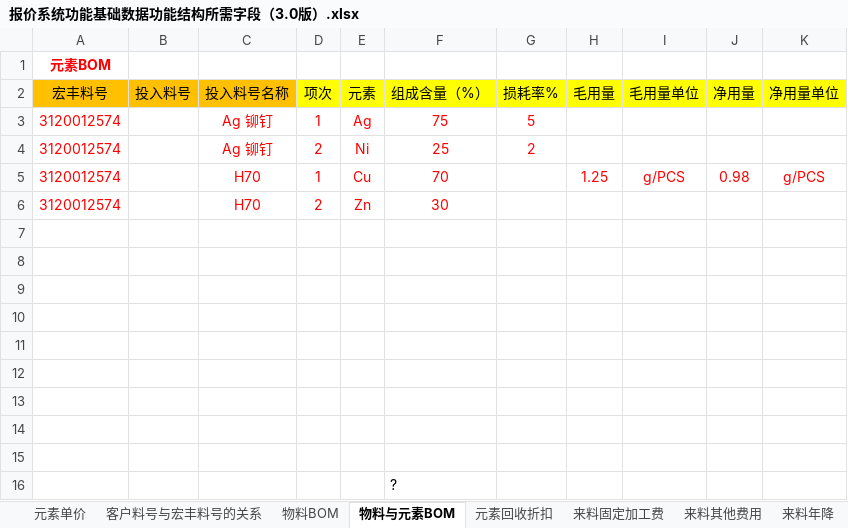
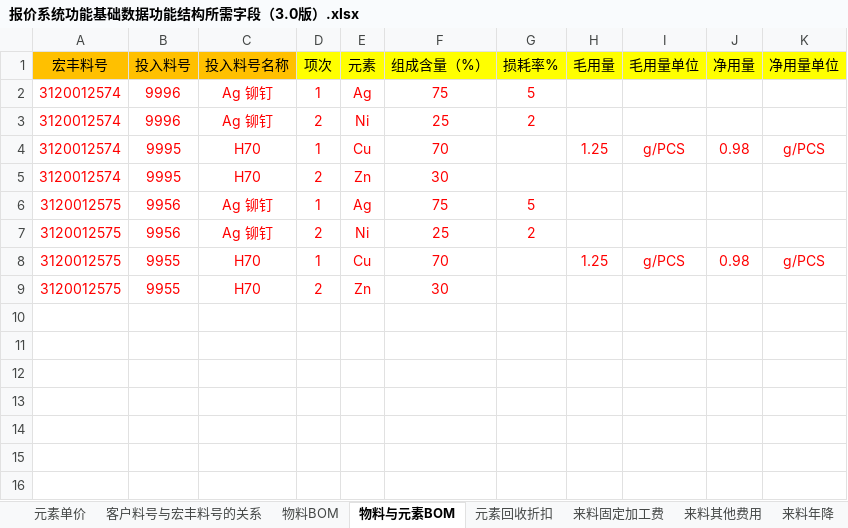
Before and after one commit to joii420/cpq-0711, an Excel workbook: data/template0523/报价系统功能基础数据功能结构所需字段（3.0版）.xlsx, sheet 物料与元素BOM, drawn as a sheet; values as stored, in another font and other column widths than the file's, no borders; removed rows and columns are numbered as before the commit, all else as after; the diff names each change by its address in the sheet, - before the commit and + after, or states it on an @@ line.

```diff
--- a/data/template0523/报价系统功能基础数据功能结构所需字段（3.0版）.xlsx (sheet 物料与元素BOM)
+++ b/data/template0523/报价系统功能基础数据功能结构所需字段（3.0版）.xlsx (sheet 物料与元素BOM)
-row 1: 元素BOM
-B2:B3 (投入料号): (empty)
+B2:B3 (投入料号): 9996
-B4:B5 (投入料号): (empty)
+B4:B5 (投入料号): 9995
-row 6: (empty)
+row 6: 3120012575 | 9956 | Ag 铆钉 | 1 | Ag | 75 | 5
-row 7: (empty)
+row 7: 3120012575 | 9956 | Ag 铆钉 | 2 | Ni | 25 | 2
-row 8: (empty)
+row 8: 3120012575 | 9955 | H70 | 1 | Cu | 70 |  | 1.25 | g/PCS | 0.98 | g/PCS
-row 9: (empty)
+row 9: 3120012575 | 9955 | H70 | 2 | Zn | 30
-row 11: (empty)
-row 12: (empty)
-row 13: (empty)
-row 14: (empty)
-row 15: (empty)
-row 16:  |  |  |  |  | ?
```
Also changed, not shown: sheet 组成件其他费用, sheet 组成件BOM, sheet 自制加工费, sheet 来料其他费用, sheet 来料年降, sheet 组装加工费年降, 12 more sheets, 31 other files.
